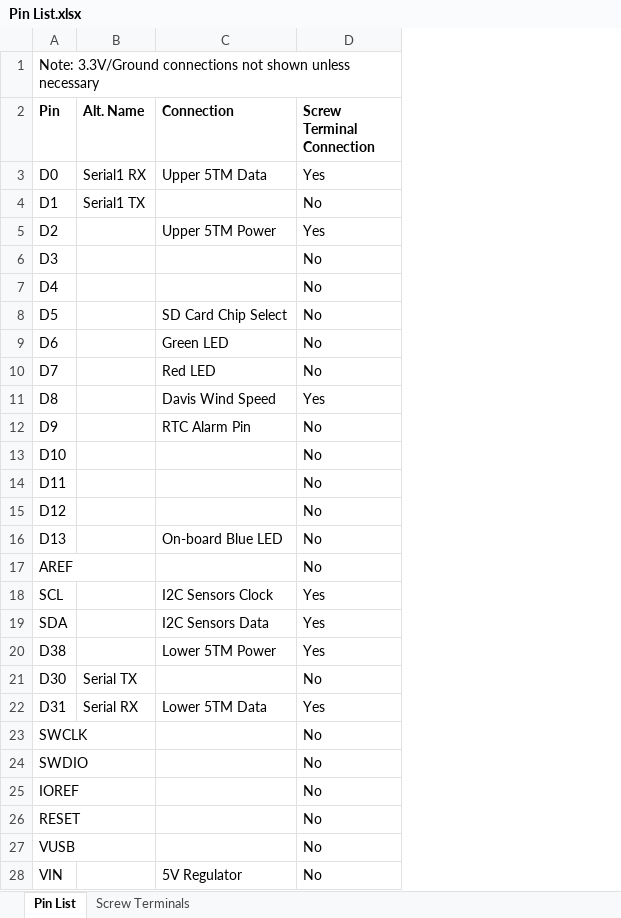
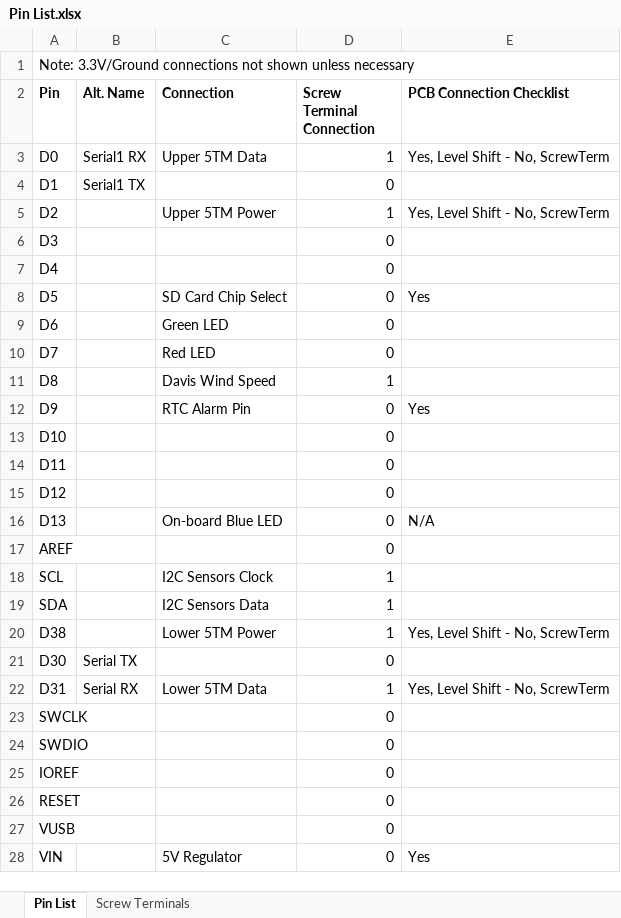
Before and after one commit to madvoid/LEMSv2, an Excel workbook: Hardware Information/Pin List.xlsx, sheet Pin List, drawn as a sheet; only a part is shown; values as stored, in another font and other column widths than the file's, no borders; conditional formats not drawn; the diff covers the shown part only; the diff names each change by its address in the sheet, - before the commit and + after, or states it on an @@ line.

```diff
--- a/Hardware Information/Pin List.xlsx (sheet Pin List)
+++ b/Hardware Information/Pin List.xlsx (sheet Pin List)
+column E (PCB Connection Checklist), rows 3-28: Yes, Level Shift - No, ScrewTerm |  | Yes, Level Shift - No, ScrewTerm |  |  | Yes |  |  |  | Yes |  |  |  | N/A |  |  |  | Yes, Level Shift - No, ScrewTerm |  | Yes, Level Shift - No, ScrewTerm |  |  |  |  |  | Yes
-D3 (Screw Terminal Connection): Yes
+D3 (Screw Terminal Connection): 1
-D4 (Screw Terminal Connection): No
+D4 (Screw Terminal Connection): 0
-D5 (Screw Terminal Connection): Yes
+D5 (Screw Terminal Connection): 1
-D6:D10 (Screw Terminal Connection): No
+D6:D10 (Screw Terminal Connection): 0
-D11 (Screw Terminal Connection): Yes
+D11 (Screw Terminal Connection): 1
-D12:D17 (Screw Terminal Connection): No
+D12:D17 (Screw Terminal Connection): 0
-D18:D20 (Screw Terminal Connection): Yes
+D18:D20 (Screw Terminal Connection): 1
-D21 (Screw Terminal Connection): No
+D21 (Screw Terminal Connection): 0
-D22 (Screw Terminal Connection): Yes
+D22 (Screw Terminal Connection): 1
-D23:D28 (Screw Terminal Connection): No
+D23:D28 (Screw Terminal Connection): 0
```
Also changed, not shown: 9 edited cells elsewhere in this sheet, sheet Screw Terminals, Hardware Information/Bill of Materials.xlsx, 7 other files.
